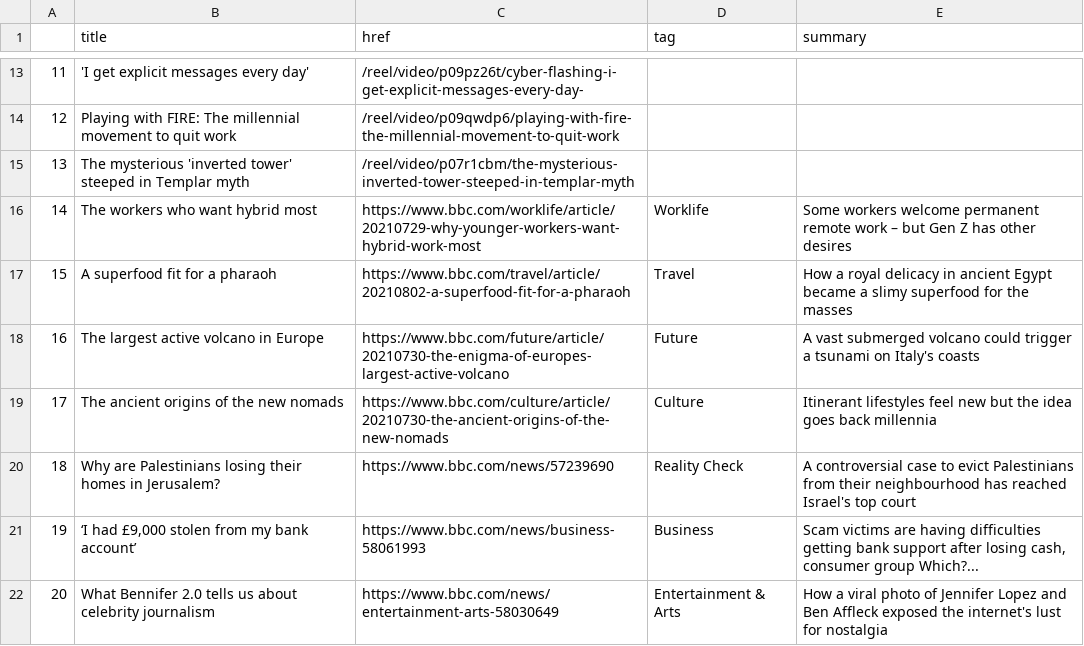
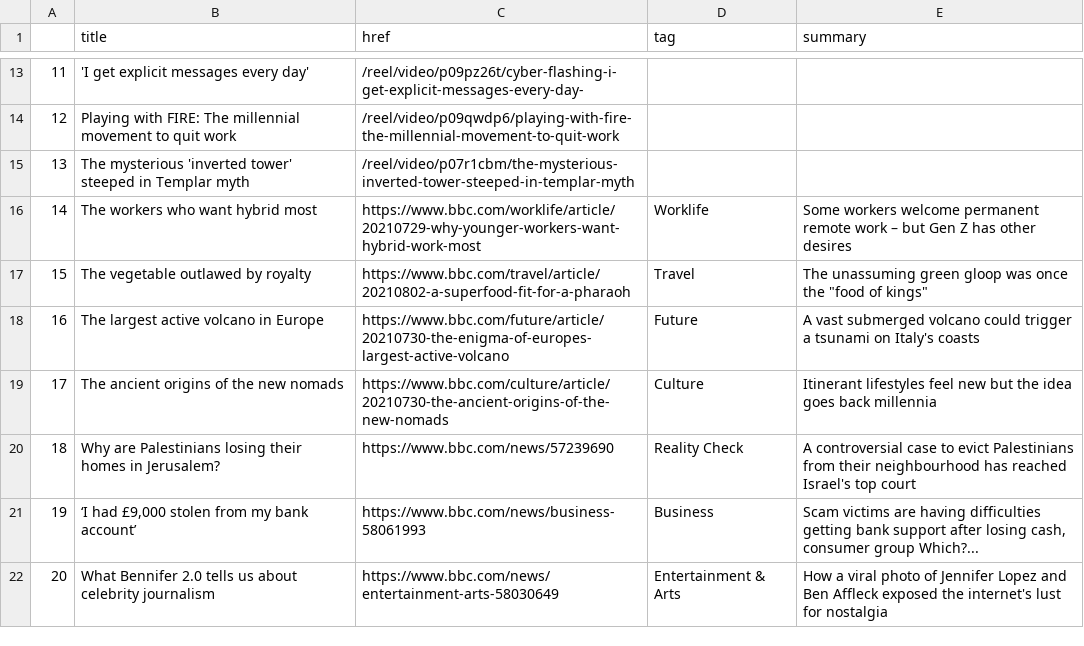
Before and after one commit to alyssafrndz/automatic-scraper, a CSV file: bbc-headlines.csv, drawn as a sheet; only a part is shown, gaps mark what is left out.

```diff
--- a/bbc-headlines.csv
+++ b/bbc-headlines.csv
@@ -16,3 +16,3 @@
 14,The workers who want hybrid most,https://www.bbc.com/worklife/article/20210729-why-younger-workers-want-hybrid-work-most,Worklife,Some workers welcome permanent remote work – but Gen Z has other desires
-15,A superfood fit for a pharaoh,https://www.bbc.com/travel/article/20210802-a-superfood-fit-for-a-pharaoh,Travel,How a royal delicacy in ancient Egypt became a slimy superfood for the masses
+15,The vegetable outlawed by royalty,https://www.bbc.com/travel/article/20210802-a-superfood-fit-for-a-pharaoh,Travel,"The unassuming green gloop was once the ""food of kings"""
 16,The largest active volcano in Europe,https://www.bbc.com/future/article/20210730-the-enigma-of-europes-largest-active-volcano,Future,A vast submerged volcano could trigger a tsunami on Italy's coasts
```
